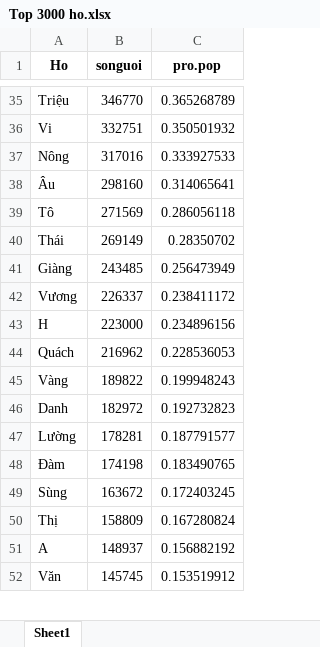
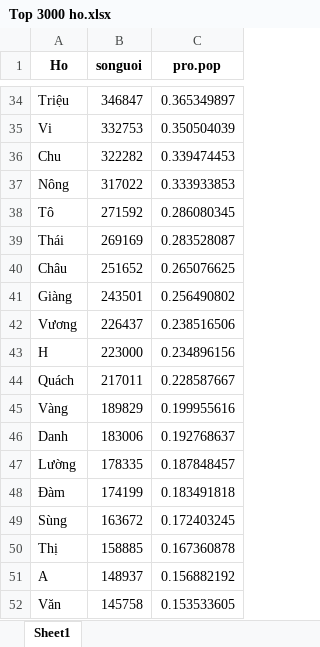
Before and after one commit to oucomo/Thong-ke-Ho-Viet, an Excel workbook: output/Top 3000 ho.xlsx, sheet Sheet1, drawn as a sheet; only a part is shown, gaps mark what is left out; values as stored, in another font and other column widths than the file's, no borders; removed rows and columns are numbered as before the commit, all else as after; the diff covers the shown part only; the diff names each change by its address in the sheet, - before the commit and + after, or states it on an @@ line.

```diff
--- a/output/Top 3000 ho.xlsx (sheet Sheet1)
+++ b/output/Top 3000 ho.xlsx (sheet Sheet1)
-B34 (songuoi): 346770
+B34 (songuoi): 346847
-C34 (pro.pop): 0.365268789
+C34 (pro.pop): 0.365349897
-B35 (songuoi): 332751
+B35 (songuoi): 332753
-C35 (pro.pop): 0.350501932
+C35 (pro.pop): 0.350504039
+row 36: Chu | 322282 | 0.339474453
-B37 (songuoi): 317016
+B37 (songuoi): 317022
-C37 (pro.pop): 0.333927533
+C37 (pro.pop): 0.333933853
-row 38: Âu | 298160 | 0.314065641
-B38 (songuoi): 271569
+B38 (songuoi): 271592
-C38 (pro.pop): 0.286056118
+C38 (pro.pop): 0.286080345
-B39 (songuoi): 269149
+B39 (songuoi): 269169
-C39 (pro.pop): 0.28350702
+C39 (pro.pop): 0.283528087
+row 40: Châu | 251652 | 0.265076625
-B41 (songuoi): 243485
+B41 (songuoi): 243501
-C41 (pro.pop): 0.256473949
+C41 (pro.pop): 0.256490802
-B42 (songuoi): 226337
+B42 (songuoi): 226437
-C42 (pro.pop): 0.238411172
+C42 (pro.pop): 0.238516506
-B44 (songuoi): 216962
+B44 (songuoi): 217011
-C44 (pro.pop): 0.228536053
+C44 (pro.pop): 0.228587667
-B45 (songuoi): 189822
+B45 (songuoi): 189829
-C45 (pro.pop): 0.199948243
+C45 (pro.pop): 0.199955616
-B46 (songuoi): 182972
+B46 (songuoi): 183006
-C46 (pro.pop): 0.192732823
+C46 (pro.pop): 0.192768637
-B47 (songuoi): 178281
+B47 (songuoi): 178335
-C47 (pro.pop): 0.187791577
+C47 (pro.pop): 0.187848457
-B48 (songuoi): 174198
+B48 (songuoi): 174199
-C48 (pro.pop): 0.183490765
+C48 (pro.pop): 0.183491818
-B50 (songuoi): 158809
+B50 (songuoi): 158885
-C50 (pro.pop): 0.167280824
+C50 (pro.pop): 0.167360878
-B52 (songuoi): 145745
+B52 (songuoi): 145758
-C52 (pro.pop): 0.153519912
+C52 (pro.pop): 0.153533605
```
Also changed, not shown: 190 added rows, 191 removed rows and 256 edited cells elsewhere in this sheet, output/Top 10000 ho.xlsx, 5 other files.
